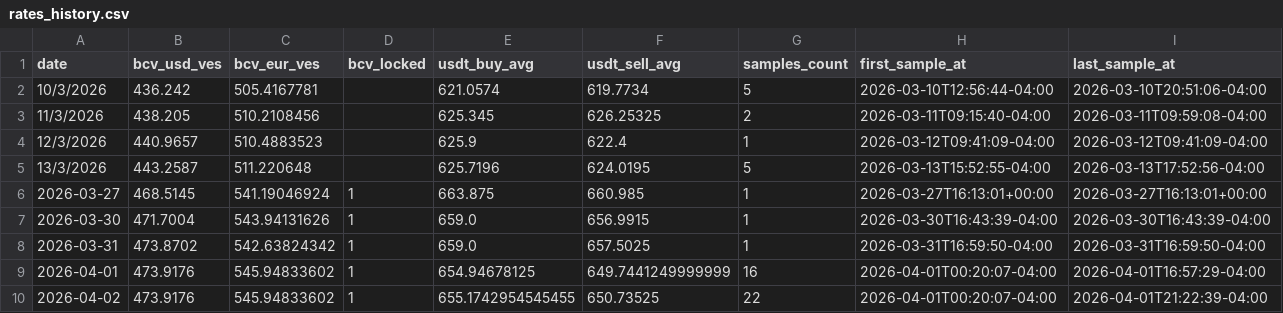
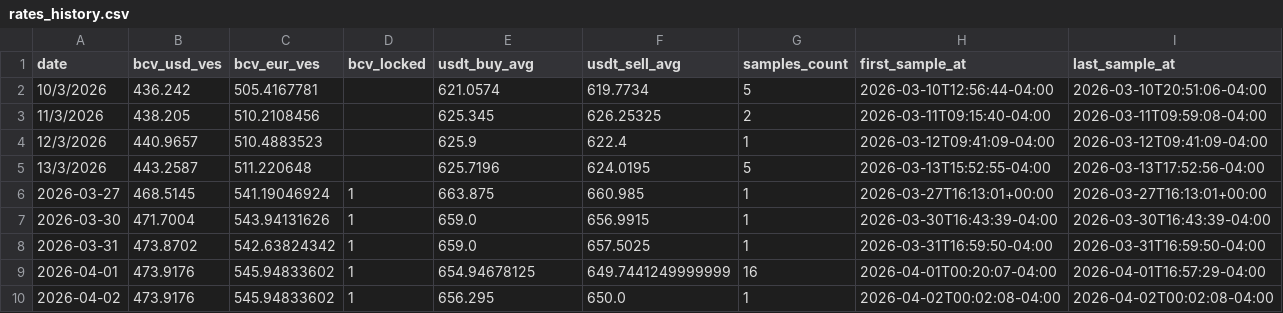
Before and after one commit to vhurdaneta/trmnl-currency-plugin, a CSV file: data/rates_history.csv, drawn as a sheet.

```diff
--- a/data/rates_history.csv
+++ b/data/rates_history.csv
@@ -9,2 +9,2 @@ date,bcv_usd_ves,bcv_eur_ves,bcv_locked,usdt_buy_avg,usdt_sell_avg,samples_count
 2026-04-01,473.9176,545.94833602,1,654.94678125,649.7441249999999,16,2026-04-01T00:20:07-04:00,2026-04-01T16:57:29-04:00
-2026-04-02,473.9176,545.94833602,1,655.1742954545455,650.73525,22,2026-04-01T00:20:07-04:00,2026-04-01T21:22:39-04:00
+2026-04-02,473.9176,545.94833602,1,656.295,650.0,1,2026-04-02T00:02:08-04:00,2026-04-02T00:02:08-04:00
```
Also changed, not shown: data/binance_samples.csv, 1 other file.
